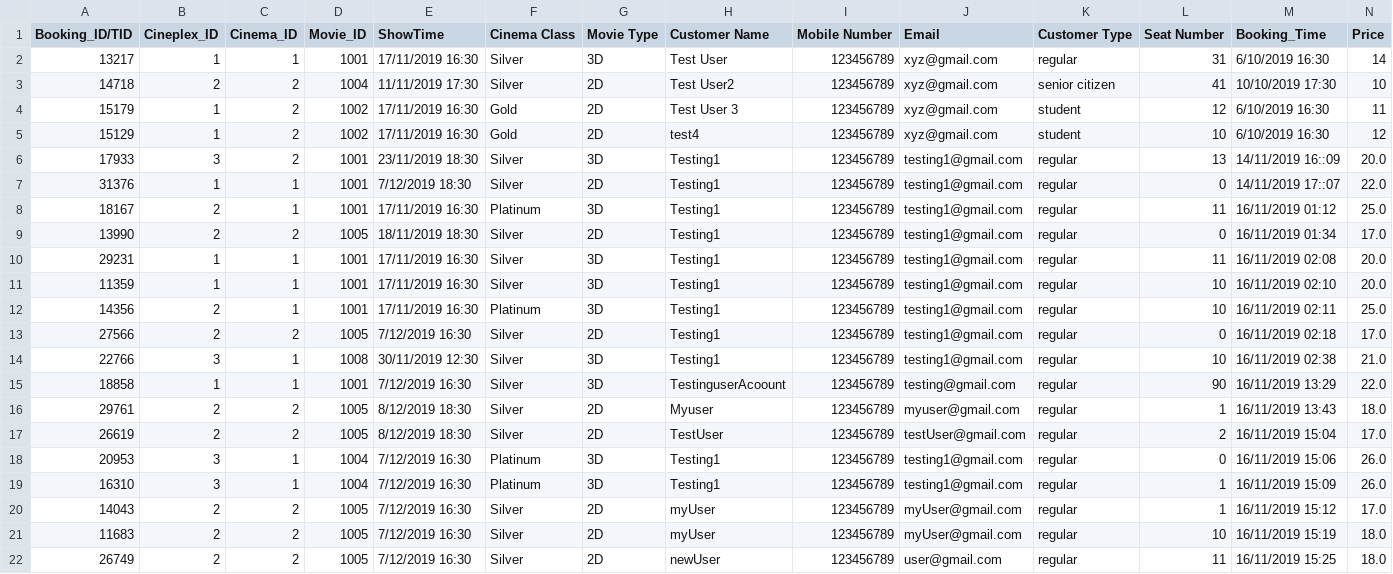
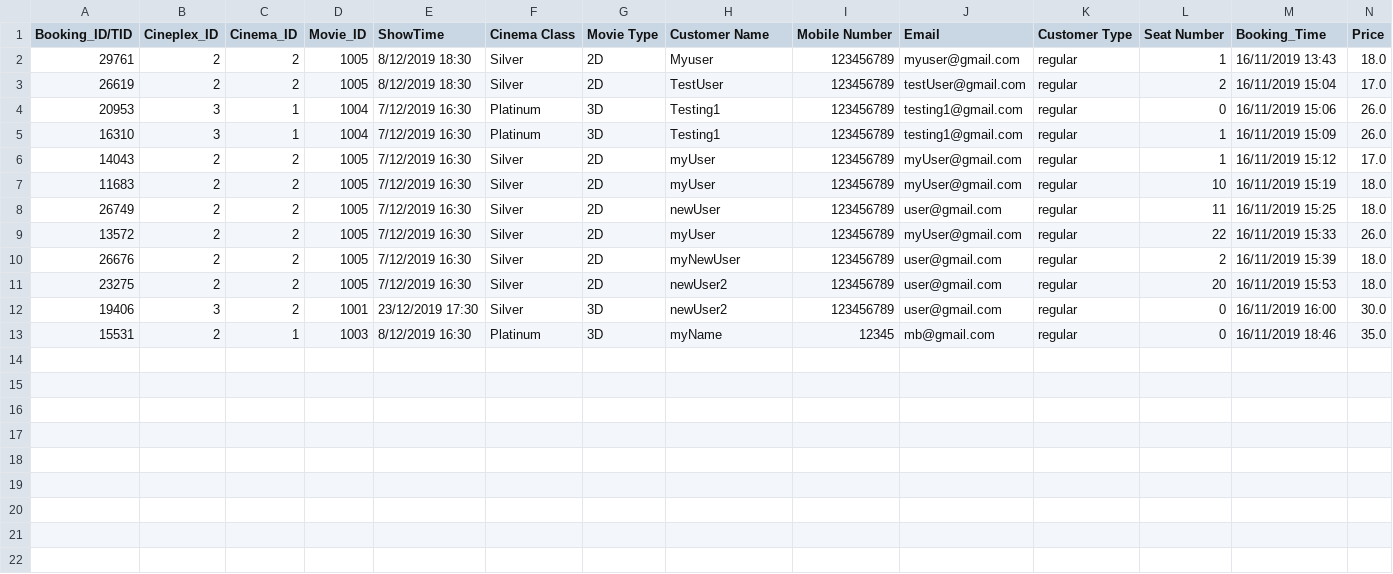
Before and after one commit to NumairFazili/Moblima, a CSV file: src/Data/Booking.csv, drawn as a sheet; only a part is shown; the shorter side is filled out with more unchanged rows; the diff names each change by its address in the sheet, - before the commit and + after, or states it on an @@ line.

Commit message:
solve bookingmanger problem

```diff
--- a/src/Data/Booking.csv
+++ b/src/Data/Booking.csv
-row 2: 13217 | 1 | 1 | 1001 | 17/11/2019 16:30 | Silver | 3D | Test User | 123456789 | xyz@gmail.com | regular | 31 | 6/10/2019 16:30 | 14
-row 3: 14718 | 2 | 2 | 1004 | 11/11/2019 17:30 | Silver | 2D | Test User2 | 123456789 | xyz@gmail.com | senior citizen | 41 | 10/10/2019 17:30 | 10
-row 4: 15179 | 1 | 2 | 1002 | 17/11/2019 16:30 | Gold | 2D | Test User 3 | 123456789 | xyz@gmail.com | student | 12 | 6/10/2019 16:30 | 11
-row 5: 15129 | 1 | 2 | 1002 | 17/11/2019 16:30 | Gold | 2D | test4 | 123456789 | xyz@gmail.com | student | 10 | 6/10/2019 16:30 | 12
-row 6: 17933 | 3 | 2 | 1001 | 23/11/2019 18:30 | Silver | 3D | Testing1 | 123456789 | testing1@gmail.com | regular | 13 | 14/11/2019 16::09 | 20.0
-row 7: 31376 | 1 | 1 | 1001 | 7/12/2019 18:30 | Silver | 2D | Testing1 | 123456789 | testing1@gmail.com | regular | 0 | 14/11/2019 17::07 | 22.0
-row 8: 18167 | 2 | 1 | 1001 | 17/11/2019 16:30 | Platinum | 3D | Testing1 | 123456789 | testing1@gmail.com | regular | 11 | 16/11/2019 01:12 | 25.0
-row 9: 13990 | 2 | 2 | 1005 | 18/11/2019 18:30 | Silver | 2D | Testing1 | 123456789 | testing1@gmail.com | regular | 0 | 16/11/2019 01:34 | 17.0
-row 10: 29231 | 1 | 1 | 1001 | 17/11/2019 16:30 | Silver | 3D | Testing1 | 123456789 | testing1@gmail.com | regular | 11 | 16/11/2019 02:08 | 20.0
-row 11: 11359 | 1 | 1 | 1001 | 17/11/2019 16:30 | Silver | 3D | Testing1 | 123456789 | testing1@gmail.com | regular | 10 | 16/11/2019 02:10 | 20.0
-row 12: 14356 | 2 | 1 | 1001 | 17/11/2019 16:30 | Platinum | 3D | Testing1 | 123456789 | testing1@gmail.com | regular | 10 | 16/11/2019 02:11 | 25.0
-row 13: 27566 | 2 | 2 | 1005 | 7/12/2019 16:30 | Silver | 2D | Testing1 | 123456789 | testing1@gmail.com | regular | 0 | 16/11/2019 02:18 | 17.0
-row 14: 22766 | 3 | 1 | 1008 | 30/11/2019 12:30 | Silver | 3D | Testing1 | 123456789 | testing1@gmail.com | regular | 10 | 16/11/2019 02:38 | 21.0
-row 15: 18858 | 1 | 1 | 1001 | 7/12/2019 16:30 | Silver | 3D | TestinguserAcoount | 123456789 | testing@gmail.com | regular | 90 | 16/11/2019 13:29 | 22.0
```
Also changed, not shown: 1 other file.
